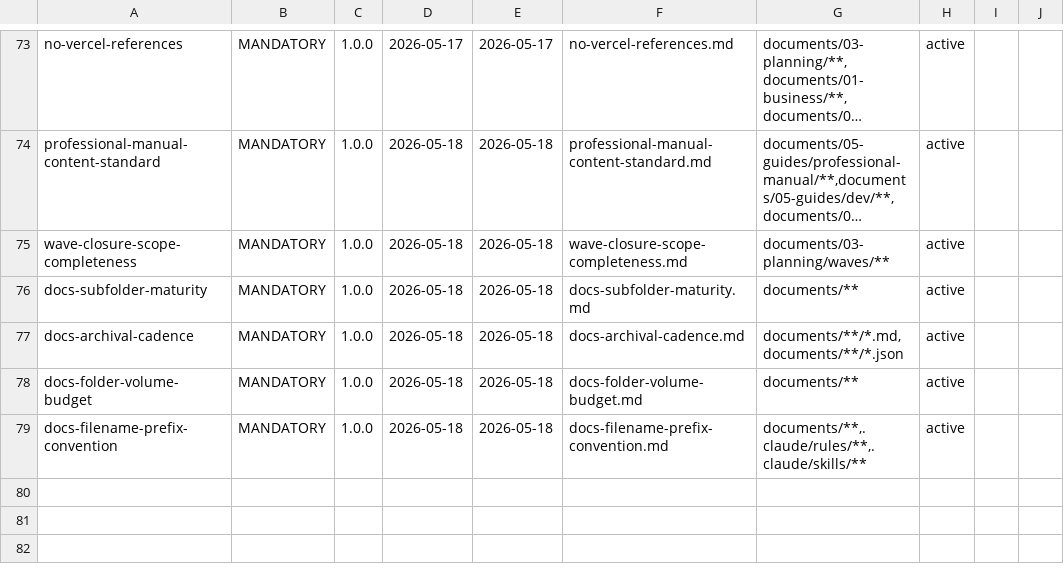
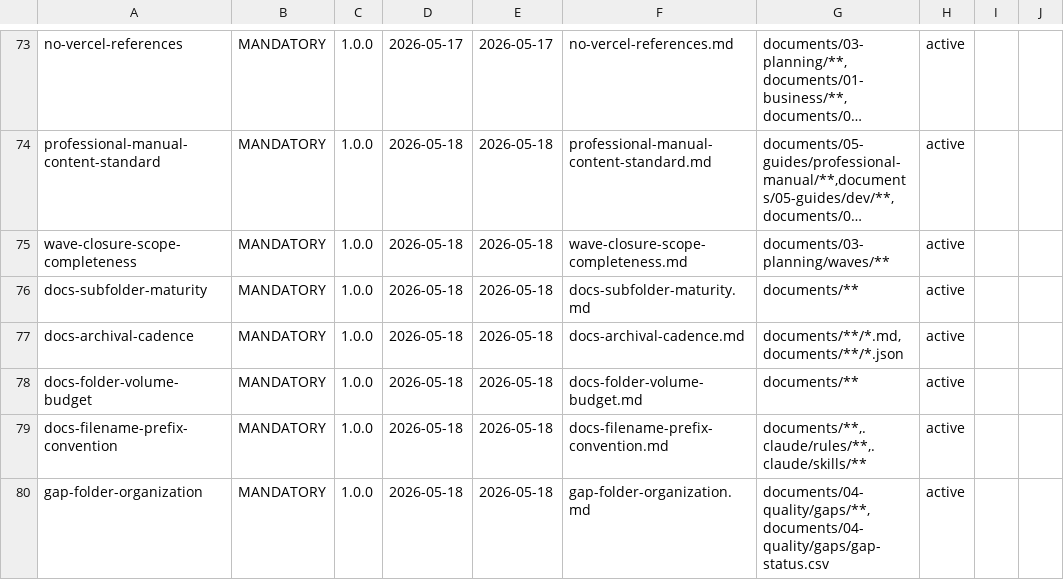
Before and after one commit to VictorAurelius/2026-Kite-Class-Platform, a CSV file: .claude/rules/rules-index.csv, drawn as a sheet; only a part is shown, gaps mark what is left out; long unchanged cells end in …; the diff names each change by its address in the sheet, - before the commit and + after, or states it on an @@ line.

Commit message:
feat(meta): gap-folder-organization rule v1.0.0 + CI script + 9-subdir scaffolding (Wave 95 PR1, GAP-645 Bucket E)
Wave 95 PR1 of 3-PR phased reorg per user inside-out proposal 2026-05-18.
Closes GAP-645 Bucket E (rule + CI + scaffolding); Buckets B/C/D queued PR2/PR3.

Per `incident-to-rule-pipeline.md` 5-stage:
- Detect: user-flagged 346 root .md exceeds `docs-folder-volume-budget.md` cap 200
- Classify: no existing rule projects CSV status+phase onto filesystem
- Rule+Enforce: rule + CI + 9 subdir READMEs all same PR per §6.5
- Self-test: script correctly detects 347 misplaced files

What ships:
- .claude/rules/gap-folder-organization.md v1.0.0 (MANDATORY, 9-subdir hybrid taxonomy)
- scripts/check-gap-folder-location.sh (3 modes: --strict / --warn / --report-only)
- 8 subdir READMEs: closed/ (backfill) + partial/ wontfix/ phase-1-beta/ phase-1.5-paid/ phase-2/ phase-3/ unclassified/ (7 new)
- .github/workflows/script-quality.yml: new job gap-folder-location (--warn initially)
- .claude/rules/rules-index.csv: 70 rules (INFO band, ≤75 threshold)
- .claude/rules/output-review-mandate.md v1.9.1→v1.10.0 (new §3 row)
- GAP-645 status OPEN→PARTIAL 25% + Log entry; CSV row sync

What's deferred (per `gap-done-discipline.md` §3 PARTIAL exit ramp):
- Bucket B/C: mass git mv 347 files + bulk CSV filename sync → PR2
- Bucket D: cross-link sweep → PR3
- Bucket A outside-in audit: SKIPPED per user (`outside-in-coverage-trigger.md` §4 internal-refactor exception)
- CI flip --warn → --strict: after PR2

Validators (all PASS):
- rules-index.csv: 69 rule rows validated
- gap-status.csv: 466 CSV rows validated
- rule frontmatter: 69 files compliant
- rule staleness: 69 fresh / 0 stale
- rule count ceiling: 69 (INFO band)
- gap-folder-location WARN: detects 347 misplaced (expected pre-PR2)

```diff
--- a/.claude/rules/rules-index.csv
+++ b/.claude/rules/rules-index.csv
+row 80: gap-folder-organization | MANDATORY | 1.0.0 | 2026-05-18 | 2026-05-18 | gap-folder-organization.md | documents/04-quality/gaps/**,documents/04-quality/gaps/gap-status.csv | active
```
Also changed, not shown: documents/04-quality/gaps/gap-status.csv, 13 other files.
